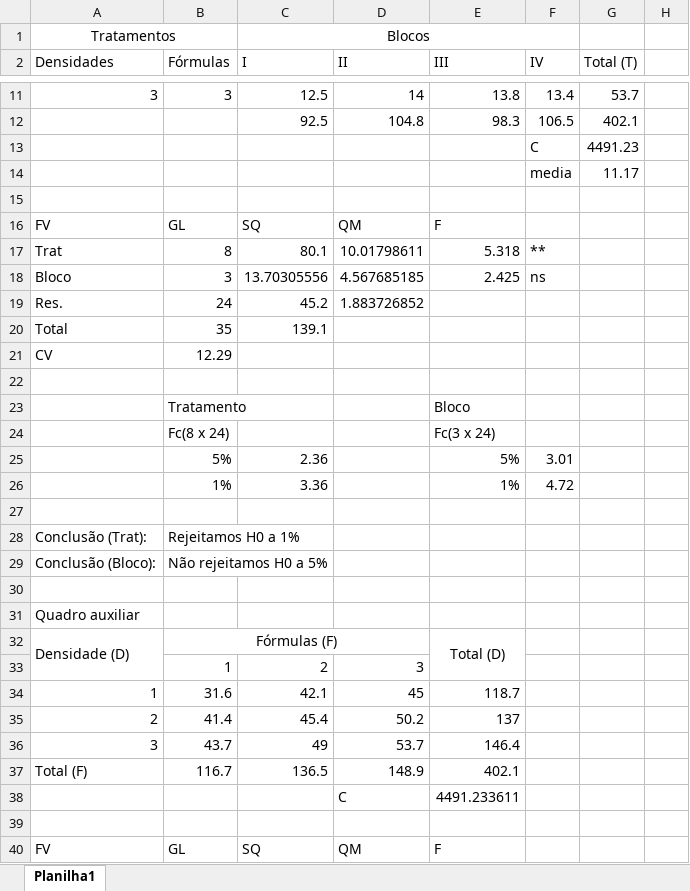
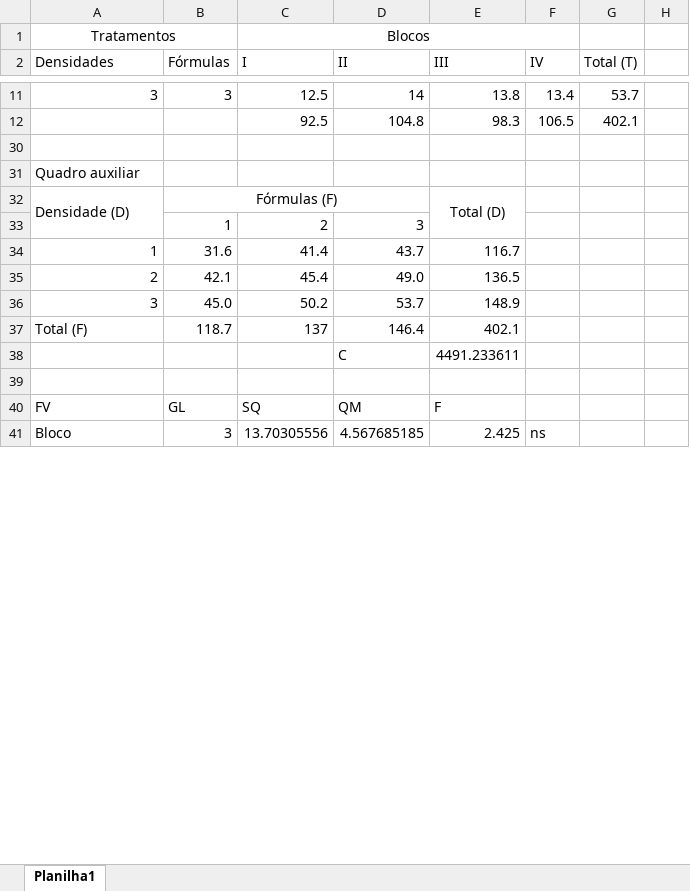
Before and after one commit to arpanosso/experimentacao-agricola-unesp-fcav, an Excel workbook: Listas/Lista11-resolucao.xlsx, sheet Planilha1, drawn as a sheet; only a part is shown, gaps mark what is left out; the shorter side is filled out with more unchanged rows; values as stored, in another font and other column widths than the file's, no borders; the diff covers the shown part only; the diff names each change by its address in the sheet, - before the commit and + after, or states it on an @@ line.

Commit message:
resolução lista 11

```diff
--- a/Listas/Lista11-resolucao.xlsx (sheet Planilha1)
+++ b/Listas/Lista11-resolucao.xlsx (sheet Planilha1)
@@ row 13 hidden:  |  |  |  |  | C | 4491.23 @@
@@ row 14 hidden:  |  |  |  |  | media | 11.17 @@
-row 15: (empty)
@@ row 16 hidden: FV | GL | SQ | QM | F @@
@@ row 17 hidden: Trat | 8 | 80.1 | 10.01798611 | 5.318 | ** @@
@@ row 18 hidden: Bloco | 3 | 13.70305556 | 4.567685185 | 2.425 | ns @@
@@ row 19 hidden: Res. | 24 | 45.2 | 1.883726852 @@
@@ row 20 hidden: Total | 35 | 139.1 @@
@@ row 21 hidden: CV | 12.29 @@
-row 22: (empty)
@@ row 23 hidden:  | Tratamento |  |  | Bloco @@
@@ row 24 hidden:  | Fc(8 x 24) |  |  | Fc(3 x 24) @@
@@ row 25 hidden:  | 5% | 2.36 |  | 5% | 3.01 @@
@@ row 26 hidden:  | 1% | 3.36 |  | 1% | 4.72 @@
-row 27: (empty)
@@ row 28 hidden: Conclusão (Trat): | Rejeitamos H0 a 1% @@
@@ row 29 hidden: Conclusão (Bloco): | Não rejeitamos H0 a 5% @@
-C34 (I): 42.1
+C34 (I): 41.4
-D34 (II): 45
+D34 (II): 43.7
-E34 (III): 118.7
+E34 (III): 116.7
-B35 (Fórmulas): 41.4
+B35 (Fórmulas): 42.1
-D35 (II): 50.2
+D35 (II): 49.0
-E35 (III): 137
+E35 (III): 136.5
-B36 (Fórmulas): 43.7
+B36 (Fórmulas): 45.0
-C36 (I): 49
+C36 (I): 50.2
-E36 (III): 146.4
+E36 (III): 148.9
-B37 (Fórmulas): 116.7
+B37 (Fórmulas): 118.7
-C37 (I): 136.5
+C37 (I): 137
-D37 (II): 148.9
+D37 (II): 146.4
```
Also changed, not shown: 24 edited cells elsewhere in this sheet, formulas that keep their value.
